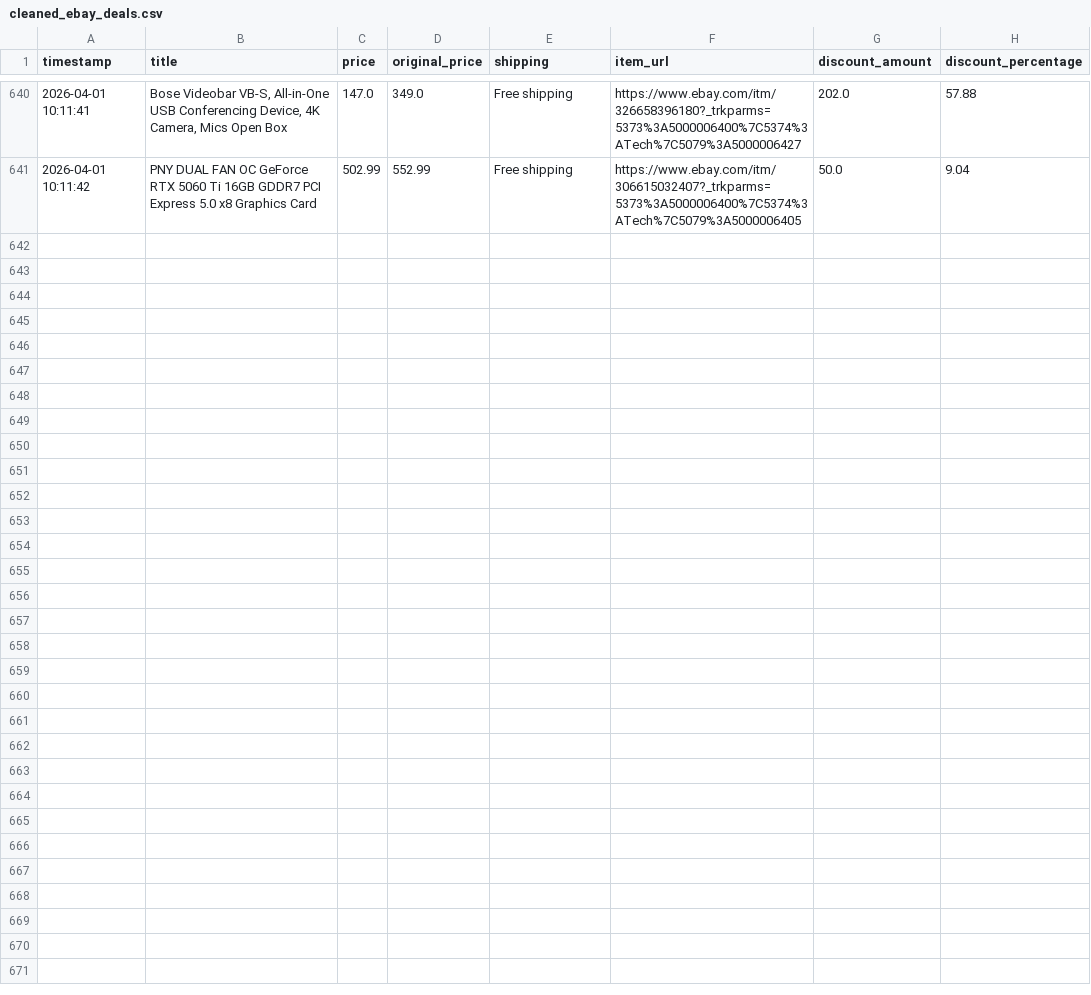
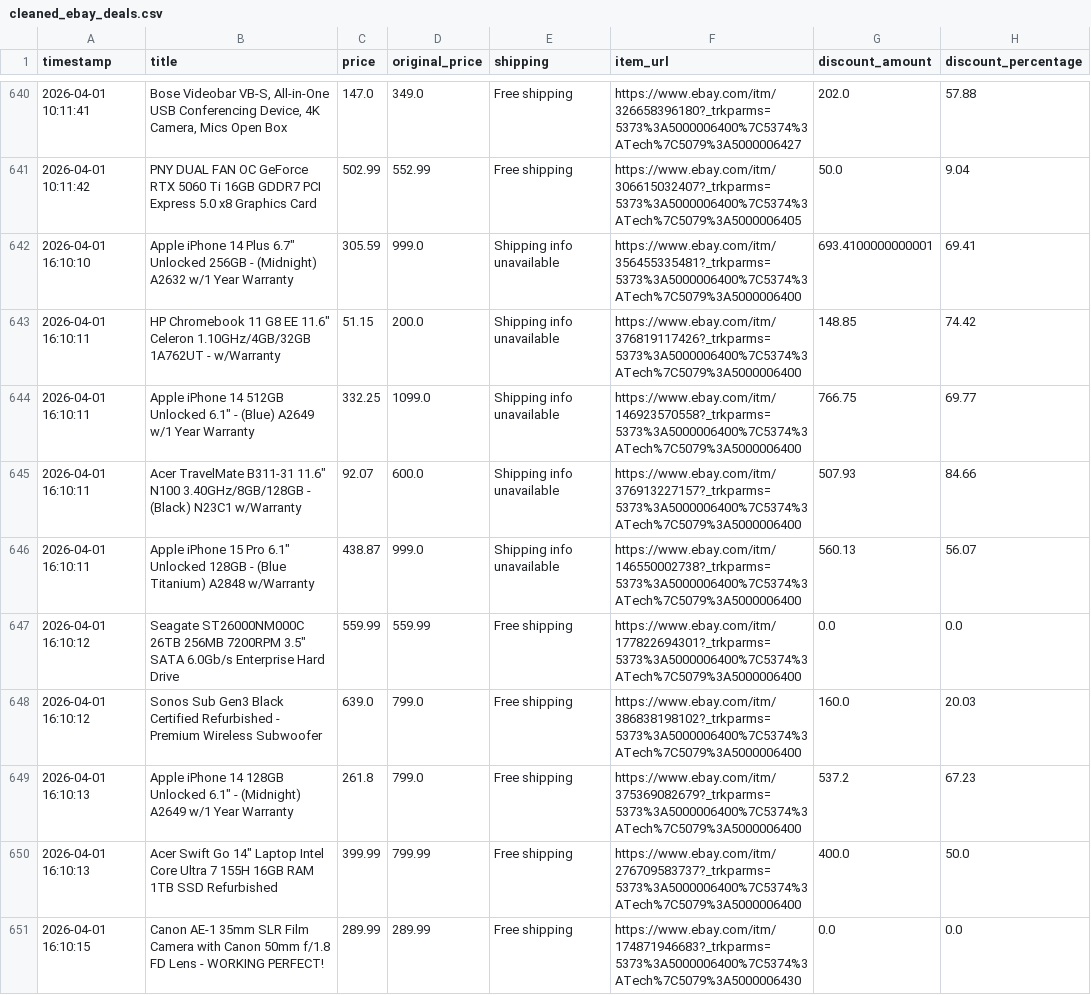
Before and after one commit to rawanb8/ebay_scraper, a CSV file: cleaned_ebay_deals.csv, drawn as a sheet; only a part is shown, gaps mark what is left out; the diff names each change by its address in the sheet, - before the commit and + after, or states it on an @@ line.

```diff
--- a/cleaned_ebay_deals.csv
+++ b/cleaned_ebay_deals.csv
+row 642: 2026-04-01 16:10:10 | Apple iPhone 14 Plus 6.7" Unlocked 256GB - (Midnight) A2632 w/1 Year Warranty | 305.59 | 999.0 | Shipping info unavailable | https://www.ebay.com/itm/356455335481?_trkparms=5373%3A5000006400%7C5374%3ATech%7C5079%3A5000006400 | 693.4100000000001 | 69.41
+row 643: 2026-04-01 16:10:11 | HP Chromebook 11 G8 EE 11.6" Celeron 1.10GHz/4GB/32GB 1A762UT - w/Warranty | 51.15 | 200.0 | Shipping info unavailable | https://www.ebay.com/itm/376819117426?_trkparms=5373%3A5000006400%7C5374%3ATech%7C5079%3A5000006400 | 148.85 | 74.42
+row 644: 2026-04-01 16:10:11 | Apple iPhone 14 512GB Unlocked 6.1" - (Blue) A2649 w/1 Year Warranty | 332.25 | 1099.0 | Shipping info unavailable | https://www.ebay.com/itm/146923570558?_trkparms=5373%3A5000006400%7C5374%3ATech%7C5079%3A5000006400 | 766.75 | 69.77
+row 645: 2026-04-01 16:10:11 | Acer TravelMate B311-31 11.6" N100 3.40GHz/8GB/128GB - (Black) N23C1 w/Warranty | 92.07 | 600.0 | Shipping info unavailable | https://www.ebay.com/itm/376913227157?_trkparms=5373%3A5000006400%7C5374%3ATech%7C5079%3A5000006400 | 507.93 | 84.66
+row 646: 2026-04-01 16:10:11 | Apple iPhone 15 Pro 6.1" Unlocked 128GB - (Blue Titanium) A2848 w/Warranty | 438.87 | 999.0 | Shipping info unavailable | https://www.ebay.com/itm/146550002738?_trkparms=5373%3A5000006400%7C5374%3ATech%7C5079%3A5000006400 | 560.13 | 56.07
+row 647: 2026-04-01 16:10:12 | Seagate ST26000NM000C 26TB 256MB 7200RPM 3.5" SATA 6.0Gb/s Enterprise Hard Drive | 559.99 | 559.99 | Free shipping | https://www.ebay.com/itm/177822694301?_trkparms=5373%3A5000006400%7C5374%3ATech%7C5079%3A5000006400 | 0.0 | 0.0
+row 648: 2026-04-01 16:10:12 | Sonos Sub Gen3 Black Certified Refurbished - Premium Wireless Subwoofer | 639.0 | 799.0 | Free shipping | https://www.ebay.com/itm/386838198102?_trkparms=5373%3A5000006400%7C5374%3ATech%7C5079%3A5000006400 | 160.0 | 20.03
+row 649: 2026-04-01 16:10:13 | Apple iPhone 14 128GB Unlocked 6.1" - (Midnight) A2649 w/1 Year Warranty | 261.8 | 799.0 | Free shipping | https://www.ebay.com/itm/375369082679?_trkparms=5373%3A5000006400%7C5374%3ATech%7C5079%3A5000006400 | 537.2 | 67.23
+row 650: 2026-04-01 16:10:13 | Acer Swift Go 14" Laptop Intel Core Ultra 7 155H 16GB RAM 1TB SSD Refurbished | 399.99 | 799.99 | Free shipping | https://www.ebay.com/itm/276709583737?_trkparms=5373%3A5000006400%7C5374%3ATech%7C5079%3A5000006400 | 400.0 | 50.0
+row 651: 2026-04-01 16:10:15 | Canon AE-1 35mm SLR Film Camera with Canon 50mm f/1.8 FD Lens - WORKING PERFECT! | 289.99 | 289.99 | Free shipping | https://www.ebay.com/itm/174871946683?_trkparms=5373%3A5000006400%7C5374%3ATech%7C5079%3A5000006430 | 0.0 | 0.0
```
